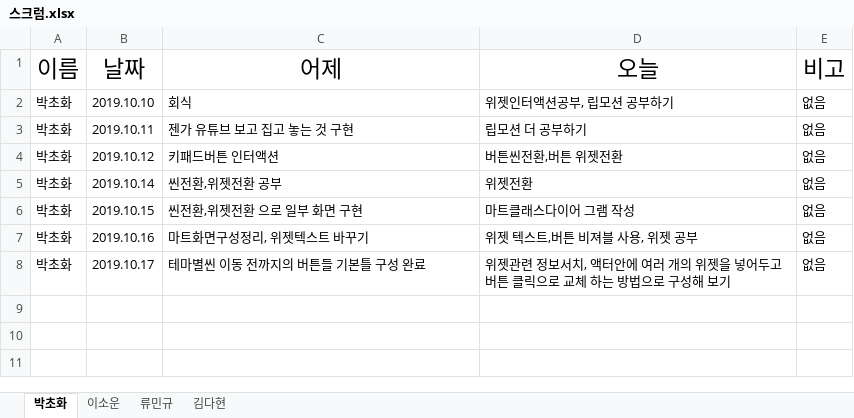
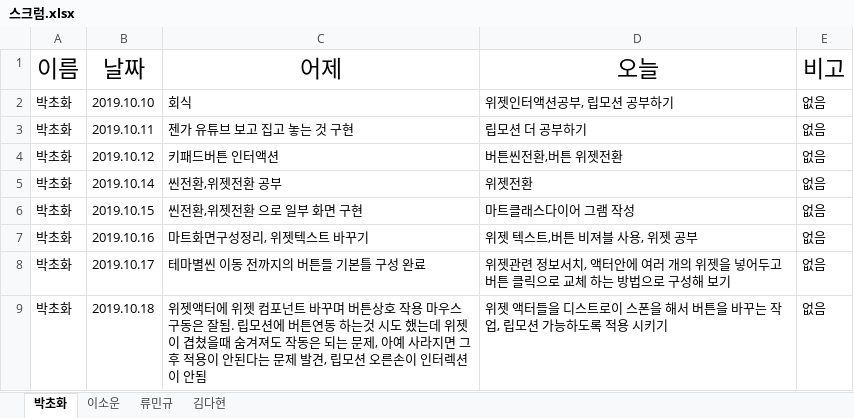
Before and after one commit to dahyun91/Test, an Excel workbook: 스크럼/스크럼.xlsx, sheet 박초화, drawn as a sheet; values as stored, in another font and other column widths than the file's, no borders; the diff names each change by its address in the sheet, - before the commit and + after, or states it on an @@ line.

Commit message:
Update 스크럼.xlsx

```diff
--- a/스크럼/스크럼.xlsx (sheet 박초화)
+++ b/스크럼/스크럼.xlsx (sheet 박초화)
+row 9: 박초화 | 2019.10.18 | 위젯액터에 위젯 컴포넌트 바꾸며 버튼상호 작용 마우스 구동은 잘됨. 립모션에 버튼연동 하는것 시도 했는데 위젯이 겹쳤을때 숨겨져도 작동은 되는 문제, 아예 사라지면 그후 적용이 안된다는 문제 발견, 립모션 오른손이 인터렉션이 안됨 | 위젯 액터들을 디스트로이 스폰을 해서 버튼을 바꾸는 작업, 립모션 가능하도록 적용 시키기 | 없음
```
